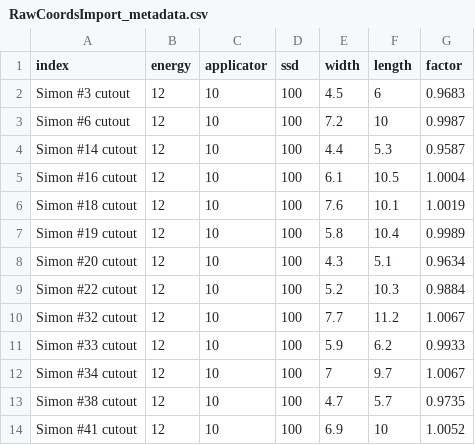
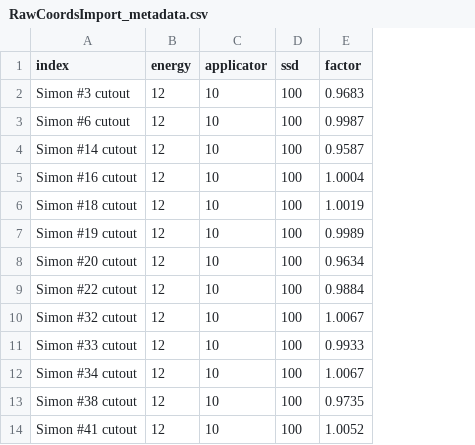
Before and after one commit to SimonBiggs/electronfactors, a CSV file: paper/user_inputs/RawCoordsImport_metadata.csv, drawn as a sheet; only a part is shown; the diff names each change by its address in the sheet, - before the commit and + after, or states it on an @@ line.

```diff
--- a/paper/user_inputs/RawCoordsImport_metadata.csv
+++ b/paper/user_inputs/RawCoordsImport_metadata.csv
-column E (width), rows 2-14: 4.5 | 7.2 | 4.4 | 6.1 | 7.6 | 5.8 | 4.3 | 5.2 | 7.7 | 5.9 | 7 | 4.7 | 6.9
-column F (length), rows 2-14: 6 | 10 | 5.3 | 10.5 | 10.1 | 10.4 | 5.1 | 10.3 | 11.2 | 6.2 | 9.7 | 5.7 | 10
```
Also changed, not shown: demo/user_inputs/RawCoordsImport_metadata.csv, 10 other files.
